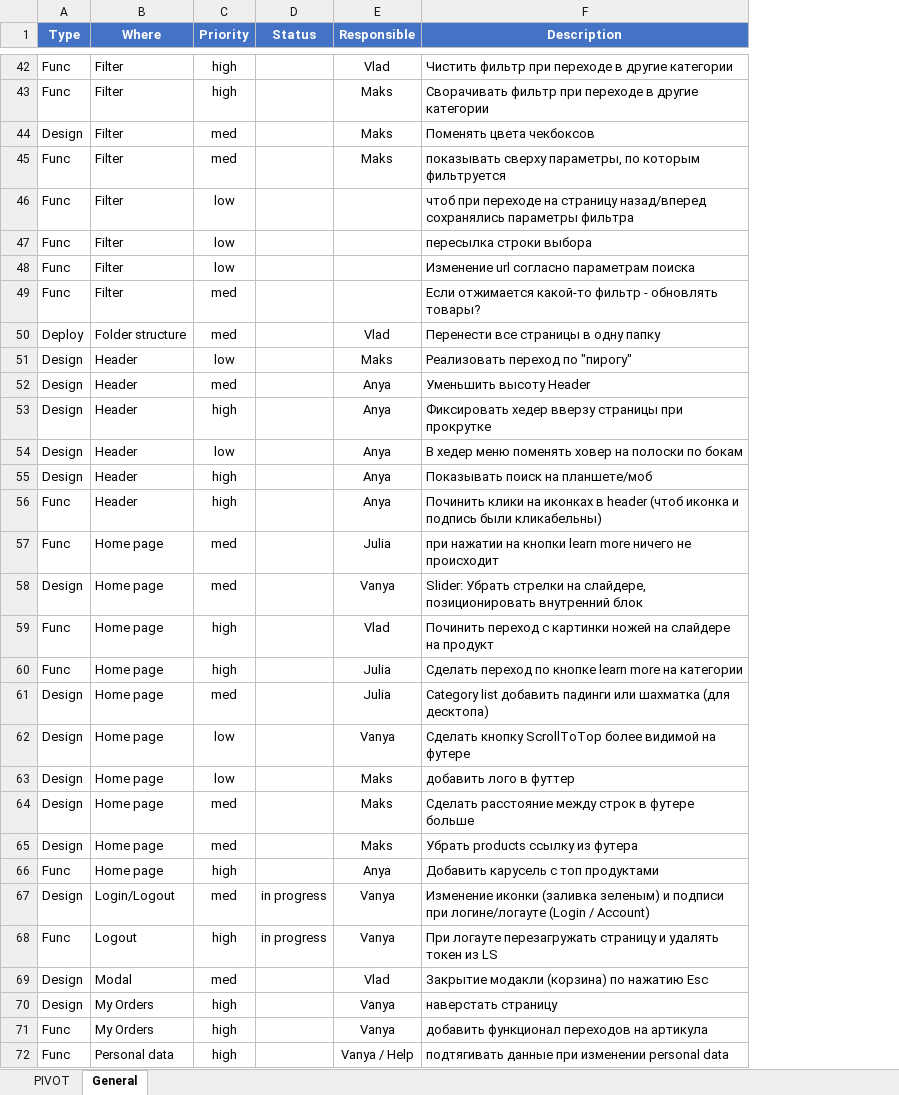
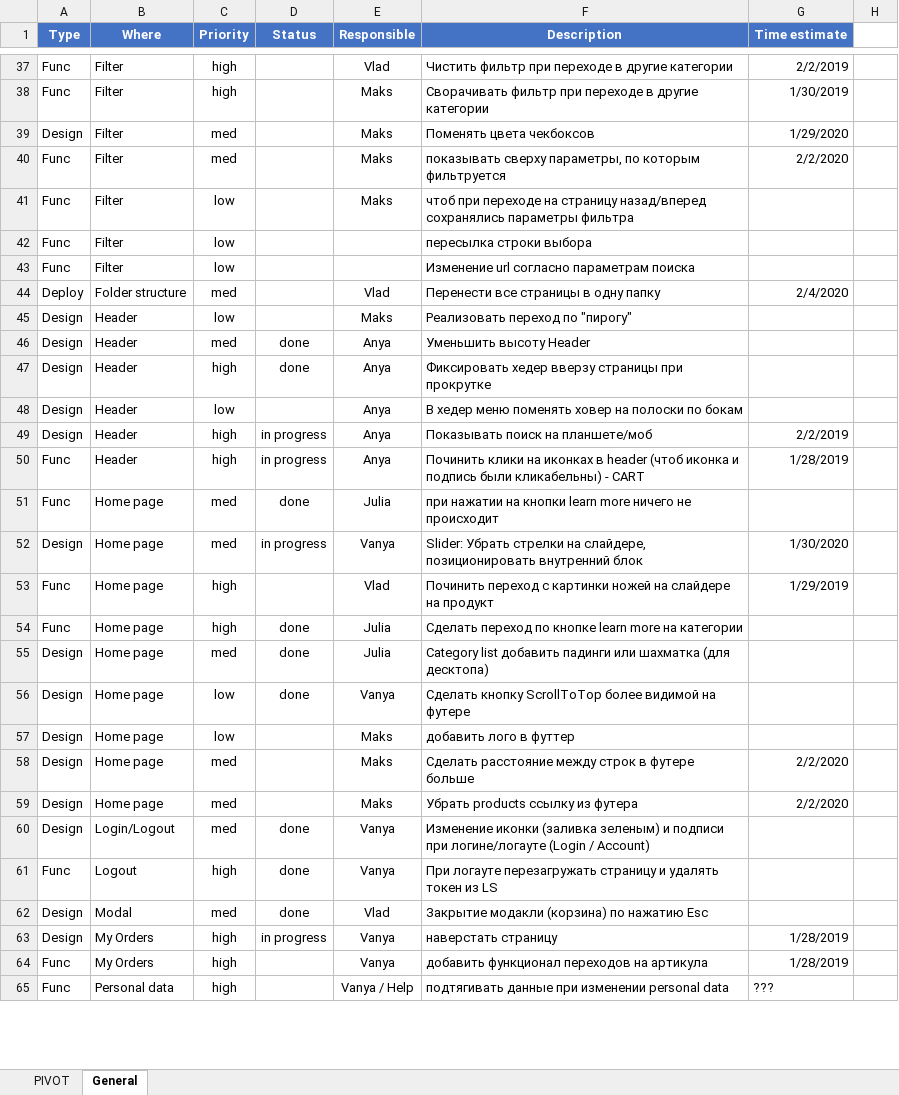
Before and after one commit to Mezherman/FEM3-FINAL-PROJECT, an Excel workbook: Temp/To-Fix.xlsx, sheet General, drawn as a sheet; only a part is shown, gaps mark what is left out; values as stored, in another font and other column widths than the file's, no borders; conditional formats not drawn; removed rows and columns are numbered as before the commit, all else as after; the diff covers the shown part only; the diff names each change by its address in the sheet, - before the commit and + after, or states it on an @@ line.

```diff
--- a/Temp/To-Fix.xlsx (sheet General)
+++ b/Temp/To-Fix.xlsx (sheet General)
+column G (Time estimate), rows 37-65: 2/2/2019 | 1/30/2019 | 1/29/2020 | 2/2/2020 |  |  |  | 2/4/2020 |  |  |  |  | 2/2/2019 | 1/28/2019 |  | 1/30/2020 | 1/29/2019 |  |  |  |  | 2/2/2020 | 2/2/2020 |  |  |  | 1/28/2019 | 1/28/2019 | ???
+column H, empty
-E41 (Responsible): (empty)
+E41 (Responsible): Maks
-row 49: Func | Filter | med |  |  | Если отжимается какой-то фильтр - обновлять товары?
-D46:D47 (Status): (empty)
+D46:D47 (Status): done
-D49:D50 (Status): (empty)
+D49:D50 (Status): in progress
-F50 (Description): …были кликабельны)
+F50 (Description): …были кликабельны) - CART
-D51 (Status): (empty)
+D51 (Status): done
-D52 (Status): (empty)
+D52 (Status): in progress
-D54:D56 (Status): (empty)
+D54:D56 (Status): done
-row 66: Func | Home page | high |  | Anya | Добавить карусель с топ продуктами
-D60:D61 (Status): in progress
+D60:D61 (Status): done
-D62 (Status): (empty)
+D62 (Status): done
-D63 (Status): (empty)
+D63 (Status): in progress
```
Also changed, not shown: 4 added rows, 8 removed rows and 65 edited cells elsewhere in this sheet, sheet PIVOT, 11 other files.
